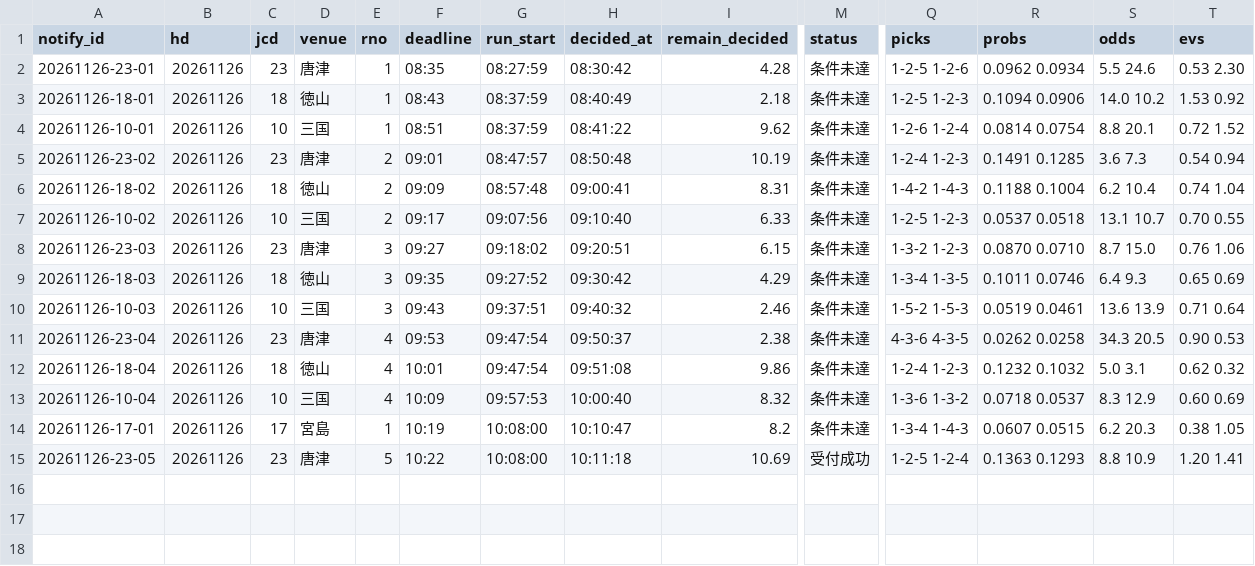
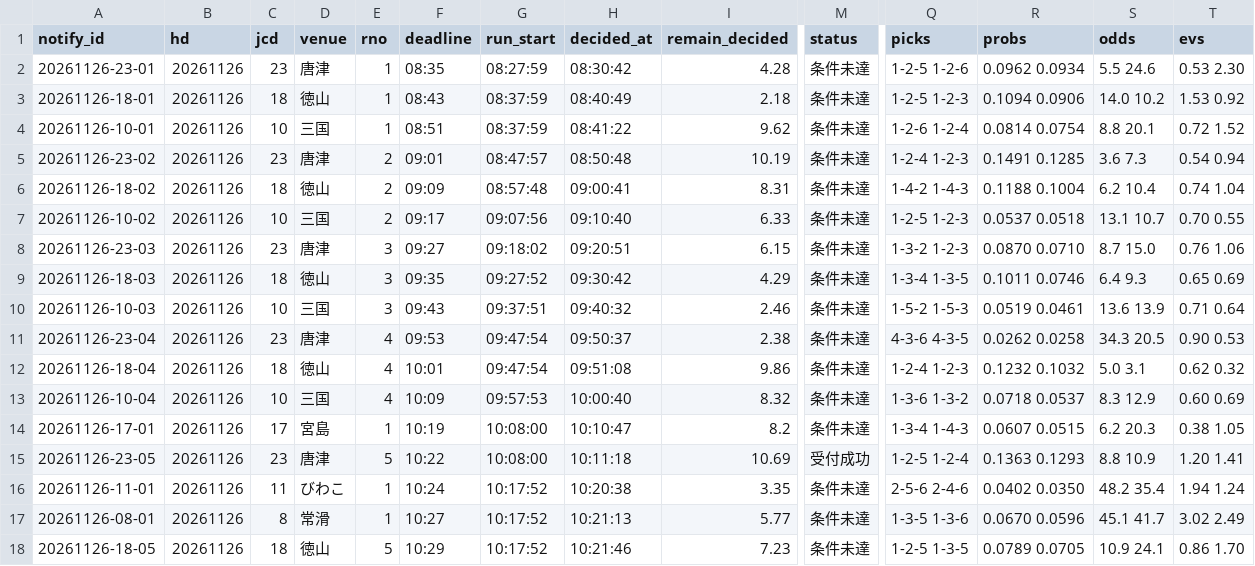
Before and after one commit to pocha2525/boatrace-ai, a CSV file: logs/notify_20261126.csv, drawn as a sheet; only a part is shown, gaps mark what is left out; rows hold the shown columns only; the diff names each change by its address in the sheet, - before the commit and + after, or states it on an @@ line.

```diff
--- a/logs/notify_20261126.csv
+++ b/logs/notify_20261126.csv
+row 16: 20261126-11-01 | 20261126 | 11 | びわこ | 1 | 10:24 | 10:17:52 | 10:20:38 | 3.35 | 条件未達 | 2-5-6 2-4-6 | 0.0402 0.0350 | 48.2 35.4 | 1.94 1.24
+row 17: 20261126-08-01 | 20261126 | 8 | 常滑 | 1 | 10:27 | 10:17:52 | 10:21:13 | 5.77 | 条件未達 | 1-3-5 1-3-6 | 0.0670 0.0596 | 45.1 41.7 | 3.02 2.49
+row 18: 20261126-18-05 | 20261126 | 18 | 徳山 | 5 | 10:29 | 10:17:52 | 10:21:46 | 7.23 | 条件未達 | 1-2-5 1-3-5 | 0.0789 0.0705 | 10.9 24.1 | 0.86 1.70
```
Also changed, not shown: logs/20261126.csv, logs/results_20261126.csv.
